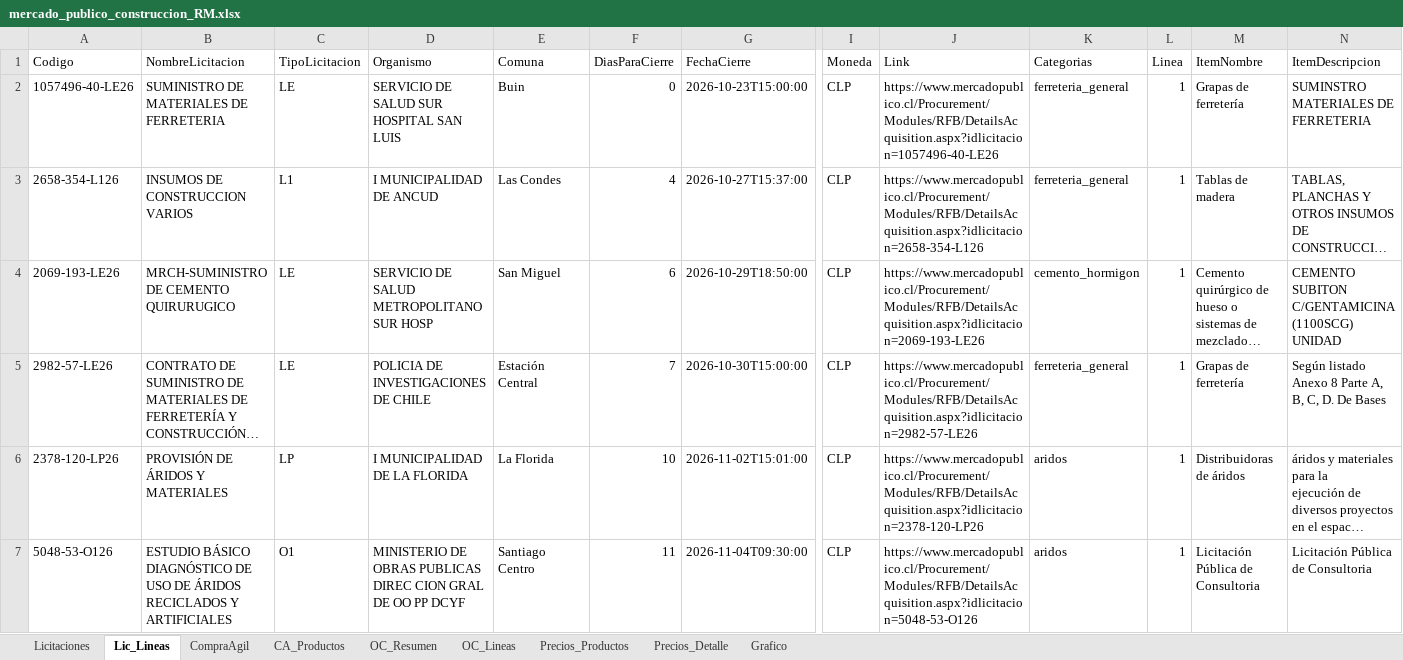
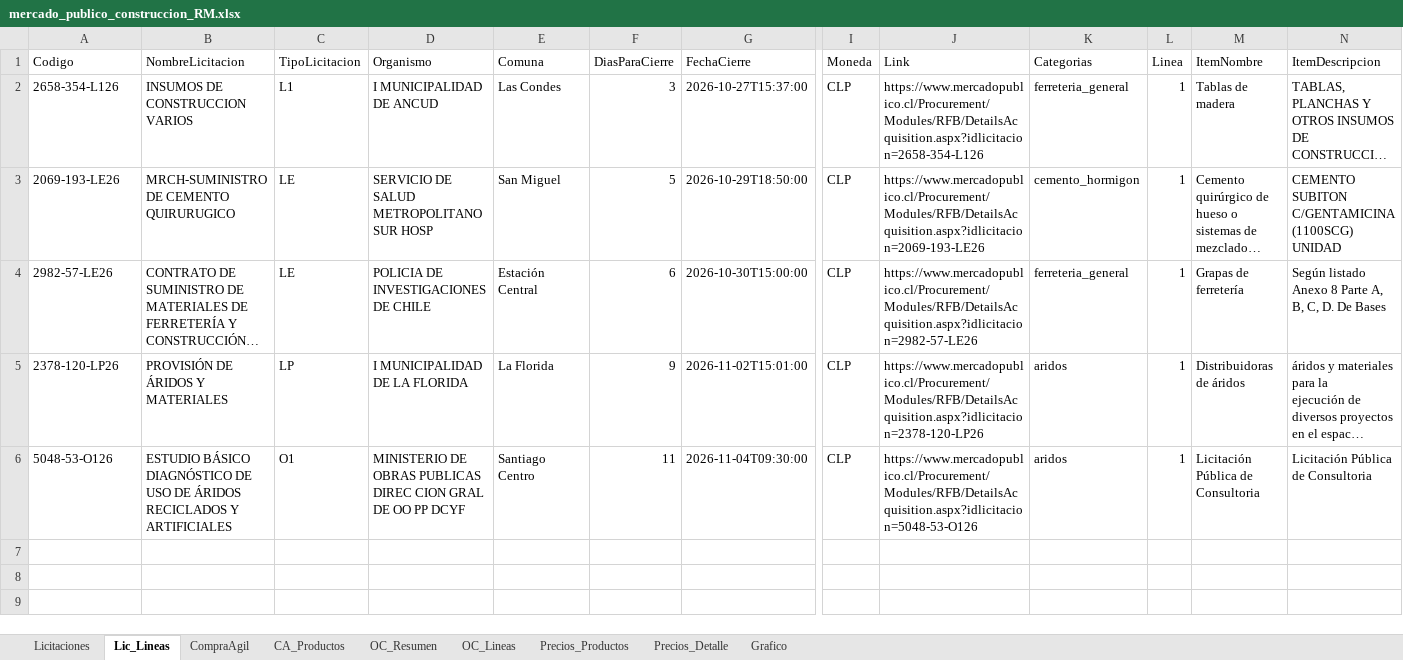
Before and after one commit to tchavarri/monitor-mercado-publico, an Excel workbook: docs/mercado_publico_construccion_RM.xlsx, sheet Lic_Lineas, drawn as a sheet; only a part is shown, gaps mark what is left out; long unchanged cells end in …; values as stored, in another font and other column widths than the file's, no borders; removed rows and columns are numbered as before the commit, all else as after; rows hold the shown columns only; the diff names each change by its address in the sheet, - before the commit and + after, or states it on an @@ line.

```diff
--- a/docs/mercado_publico_construccion_RM.xlsx (sheet Lic_Lineas)
+++ b/docs/mercado_publico_construccion_RM.xlsx (sheet Lic_Lineas)
-row 2: 1057496-40-LE26 | SUMINISTRO DE MATERIALES DE FERRETERIA | LE | SERVICIO DE SALUD SUR HOSPITAL SAN LUIS | Buin | 0 | 2026-10-23T15:00:00 | CLP | https://www.mercadopublico.cl/Procurement/Modules/RFB/DetailsAcquisition.aspx?idlicitacion=1057496-40-LE26 | ferreteria_general | 1 | Grapas de ferretería | SUMINSTRO MATERIALES DE FERRETERIA
-F2 (DiasParaCierre): 4
+F2 (DiasParaCierre): 3
-F3 (DiasParaCierre): 6
+F3 (DiasParaCierre): 5
-F4 (DiasParaCierre): 7
+F4 (DiasParaCierre): 6
-F5 (DiasParaCierre): 10
+F5 (DiasParaCierre): 9
```
Also changed, not shown: sheet OC_Lineas, sheet CA_Productos, sheet OC_Resumen, sheet CompraAgil, sheet Licitaciones, charts or pictures, 2 other files.
